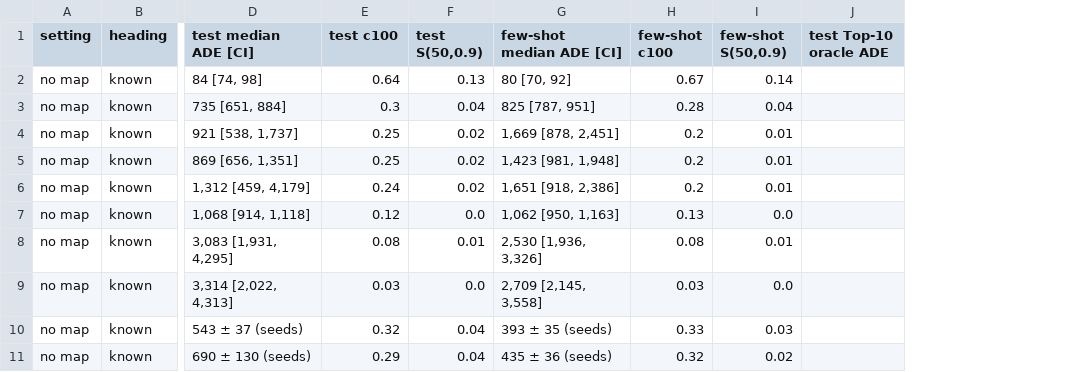
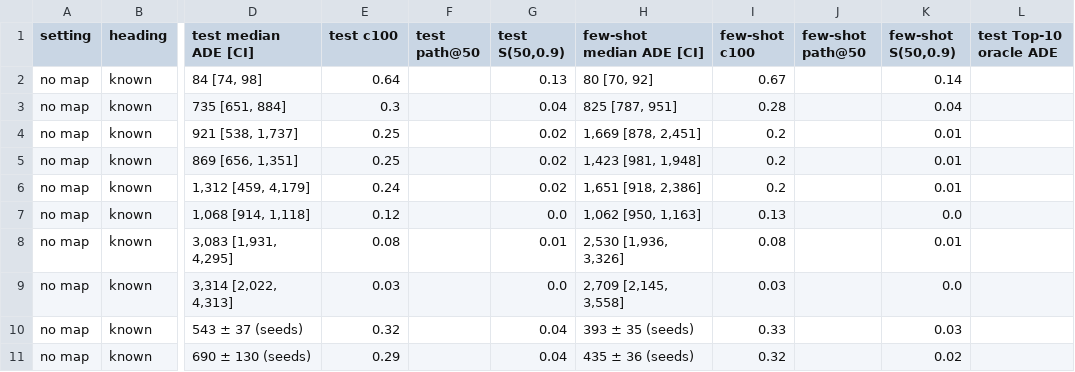
Before and after one commit to WangYuHang-cmd/GPS--CAN, a CSV file: reports/paper/tables/T1_main_board_w05.csv, drawn as a sheet; only a part is shown, gaps mark what is left out; the diff names each change by its address in the sheet, - before the commit and + after, or states it on an @@ line.

```diff
--- a/reports/paper/tables/T1_main_board_w05.csv
+++ b/reports/paper/tables/T1_main_board_w05.csv
+column F (test path@50), empty
+column J (few-shot path@50), empty
```
Also changed, not shown: reports/paper/tables/T3_learned_2x2.csv, 10 other files.
